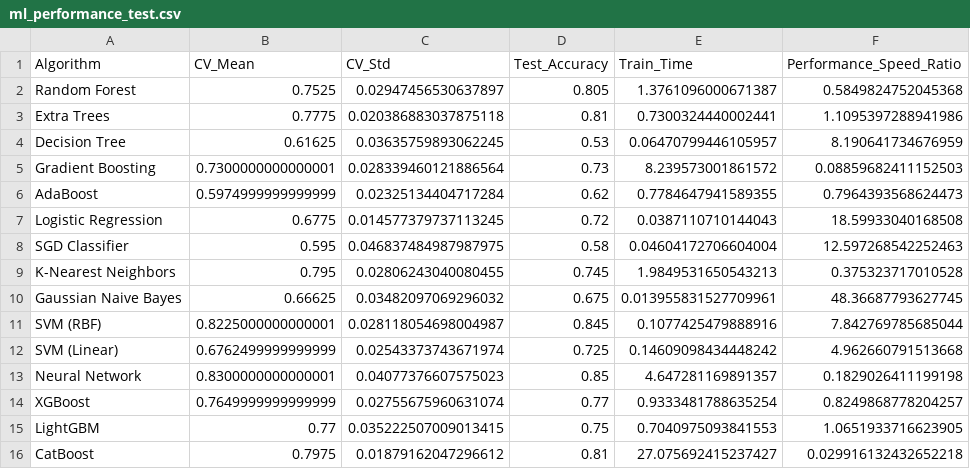
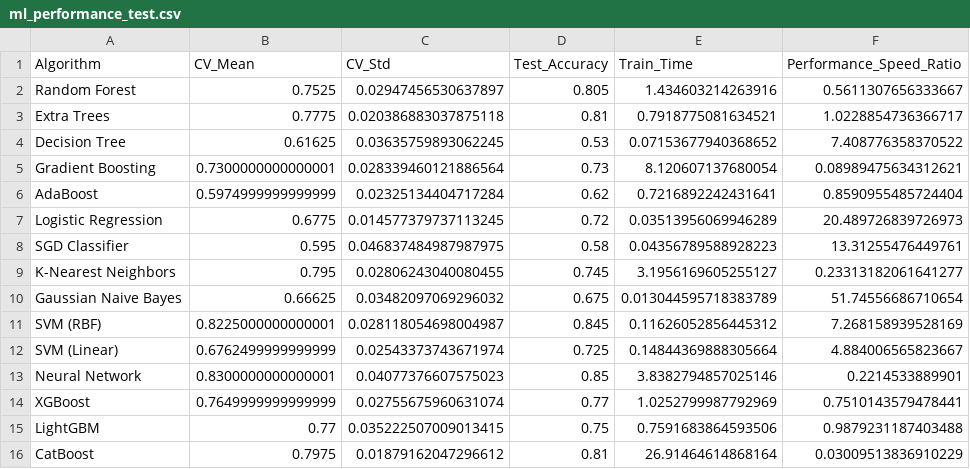
Before and after one commit to Bouba-Dabo/showcase, a CSV file: ml_performance_test.csv, drawn as a sheet.

```diff
--- a/ml_performance_test.csv
+++ b/ml_performance_test.csv
@@ -1,16 +1,16 @@
 Algorithm,CV_Mean,CV_Std,Test_Accuracy,Train_Time,Performance_Speed_Ratio
-Random Forest,0.7525,0.02947456530637897,0.805,1.3761096000671387,0.5849824752045368
-Extra Trees,0.7775,0.020386883037875118,0.81,0.7300324440002441,1.1095397288941986
-Decision Tree,0.61625,0.03635759893062245,0.53,0.06470799446105957,8.190641734676959
-Gradient Boosting,0.7300000000000001,0.028339460121886564,0.73,8.239573001861572,0.08859682411152503
-AdaBoost,0.5974999999999999,0.02325134404717284,0.62,0.7784647941589355,0.7964393568624473
-Logistic Regression,0.6775,0.014577379737113245,0.72,0.0387110710144043,18.59933040168508
-SGD Classifier,0.595,0.046837484987987975,0.58,0.04604172706604004,12.597268542252463
-K-Nearest Neighbors,0.795,0.02806243040080455,0.745,1.9849531650543213,0.375323717010528
-Gaussian Naive Bayes,0.66625,0.03482097069296032,0.675,0.013955831527709961,48.36687793627745
-SVM (RBF),0.8225000000000001,0.028118054698004987,0.845,0.1077425479888916,7.842769785685044
-SVM (Linear),0.6762499999999999,0.02543373743671974,0.725,0.14609098434448242,4.962660791513668
-Neural Network,0.8300000000000001,0.04077376607575023,0.85,4.647281169891357,0.1829026411199198
-XGBoost,0.7649999999999999,0.02755675960631074,0.77,0.9333481788635254,0.8249868778204257
-LightGBM,0.77,0.035222507009013415,0.75,0.7040975093841553,1.0651933716623905
-CatBoost,0.7975,0.01879162047296612,0.81,27.075692415237427,0.029916132432652218
+Random Forest,0.7525,0.02947456530637897,0.805,1.434603214263916,0.5611307656333667
+Extra Trees,0.7775,0.020386883037875118,0.81,0.7918775081634521,1.0228854736366717
+Decision Tree,0.61625,0.03635759893062245,0.53,0.07153677940368652,7.408776358370522
+Gradient Boosting,0.7300000000000001,0.028339460121886564,0.73,8.120607137680054,0.08989475634312621
+AdaBoost,0.5974999999999999,0.02325134404717284,0.62,0.7216892242431641,0.8590955485724404
+Logistic Regression,0.6775,0.014577379737113245,0.72,0.03513956069946289,20.489726839726973
+SGD Classifier,0.595,0.046837484987987975,0.58,0.04356789588928223,13.31255476449761
+K-Nearest Neighbors,0.795,0.02806243040080455,0.745,3.1956169605255127,0.23313182061641277
+Gaussian Naive Bayes,0.66625,0.03482097069296032,0.675,0.013044595718383789,51.74556686710654
+SVM (RBF),0.8225000000000001,0.028118054698004987,0.845,0.11626052856445312,7.268158939528169
+SVM (Linear),0.6762499999999999,0.02543373743671974,0.725,0.14844369888305664,4.884006565823667
+Neural Network,0.8300000000000001,0.04077376607575023,0.85,3.8382794857025146,0.2214533889901
+XGBoost,0.7649999999999999,0.02755675960631074,0.77,1.0252799987792969,0.7510143579478441
+LightGBM,0.77,0.035222507009013415,0.75,0.7591683864593506,0.9879231187403488
+CatBoost,0.7975,0.01879162047296612,0.81,26.91464614868164,0.03009513836910229
```
Also changed, not shown: catboost_info/time_left.tsv, 3 other files.
